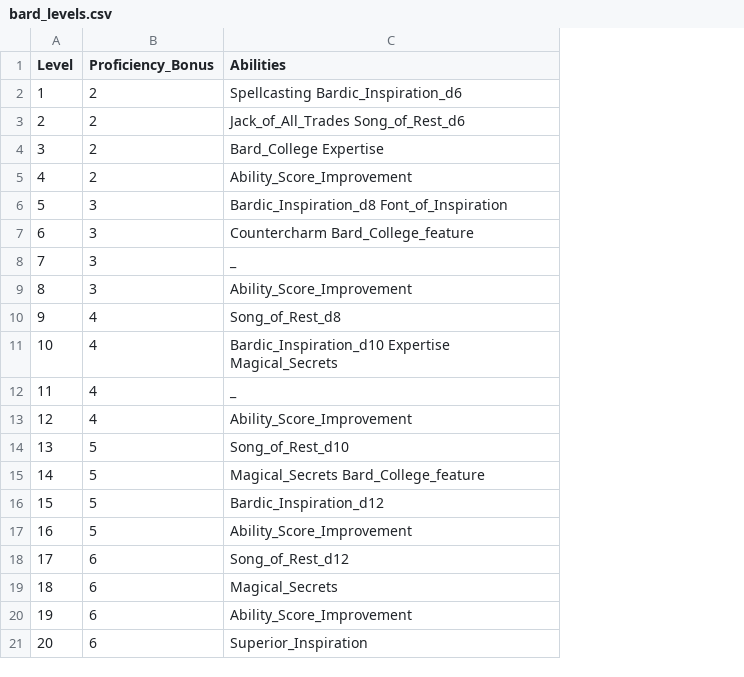
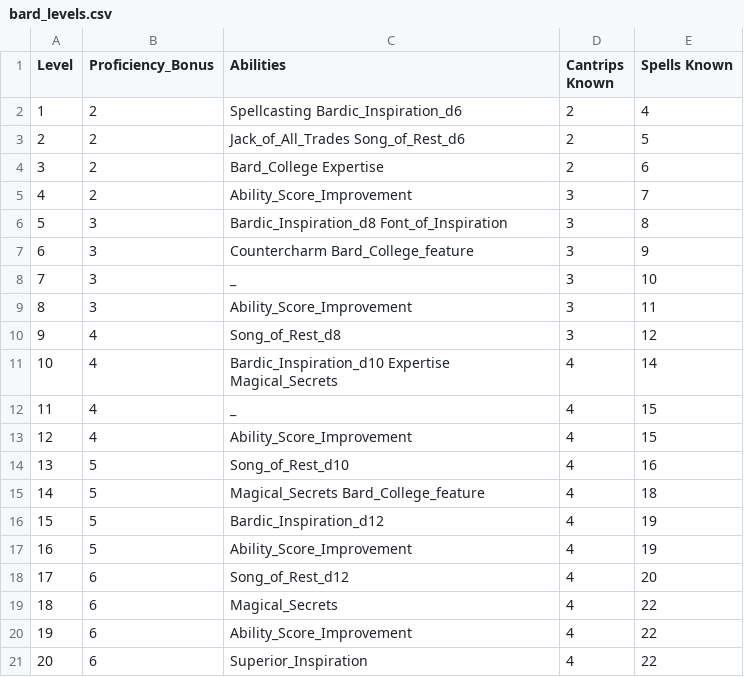
Before and after one commit to laasya98/DM-Toolkit, a CSV file: data/bard_levels.csv, drawn as a sheet; the diff names each change by its address in the sheet, - before the commit and + after, or states it on an @@ line.

```diff
--- a/data/bard_levels.csv
+++ b/data/bard_levels.csv
+column D (Cantrips Known), rows 2-21: 2 | 2 | 2 | 3 | 3 | 3 | 3 | 3 | 3 | 4 | 4 | 4 | 4 | 4 | 4 | 4 | 4 | 4 | 4 | 4
+column E (Spells Known), rows 2-21: 4 | 5 | 6 | 7 | 8 | 9 | 10 | 11 | 12 | 14 | 15 | 15 | 16 | 18 | 19 | 19 | 20 | 22 | 22 | 22
```
Also changed, not shown: 1 other file.
